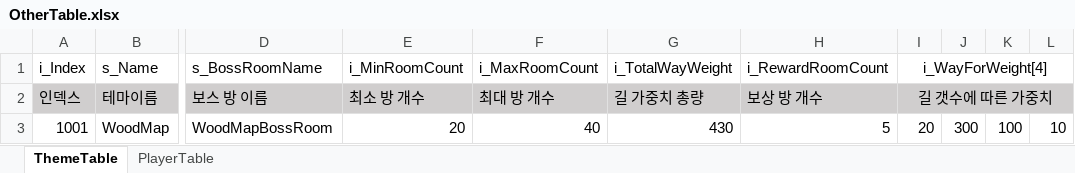
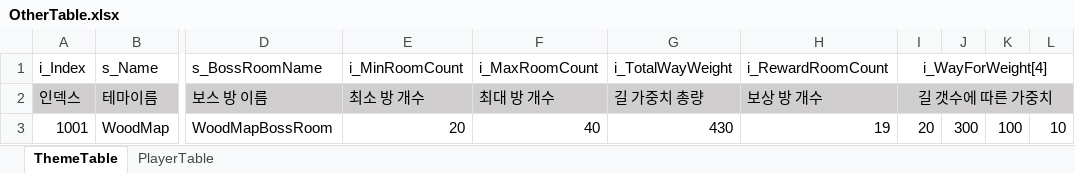
Before and after one commit to biru100/TeamIdentity, an Excel workbook: Project_C/Assets/ExcelTable/OtherTable.xlsx, sheet ThemeTable, drawn as a sheet; only a part is shown, gaps mark what is left out; values as stored, in another font and other column widths than the file's, no borders; conditional formats not drawn; the diff names each change by its address in the sheet, - before the commit and + after, or states it on an @@ line.

```diff
--- a/Project_C/Assets/ExcelTable/OtherTable.xlsx (sheet ThemeTable)
+++ b/Project_C/Assets/ExcelTable/OtherTable.xlsx (sheet ThemeTable)
-H3: 5
+H3: 19
```
Also changed, not shown: 45 other files.
